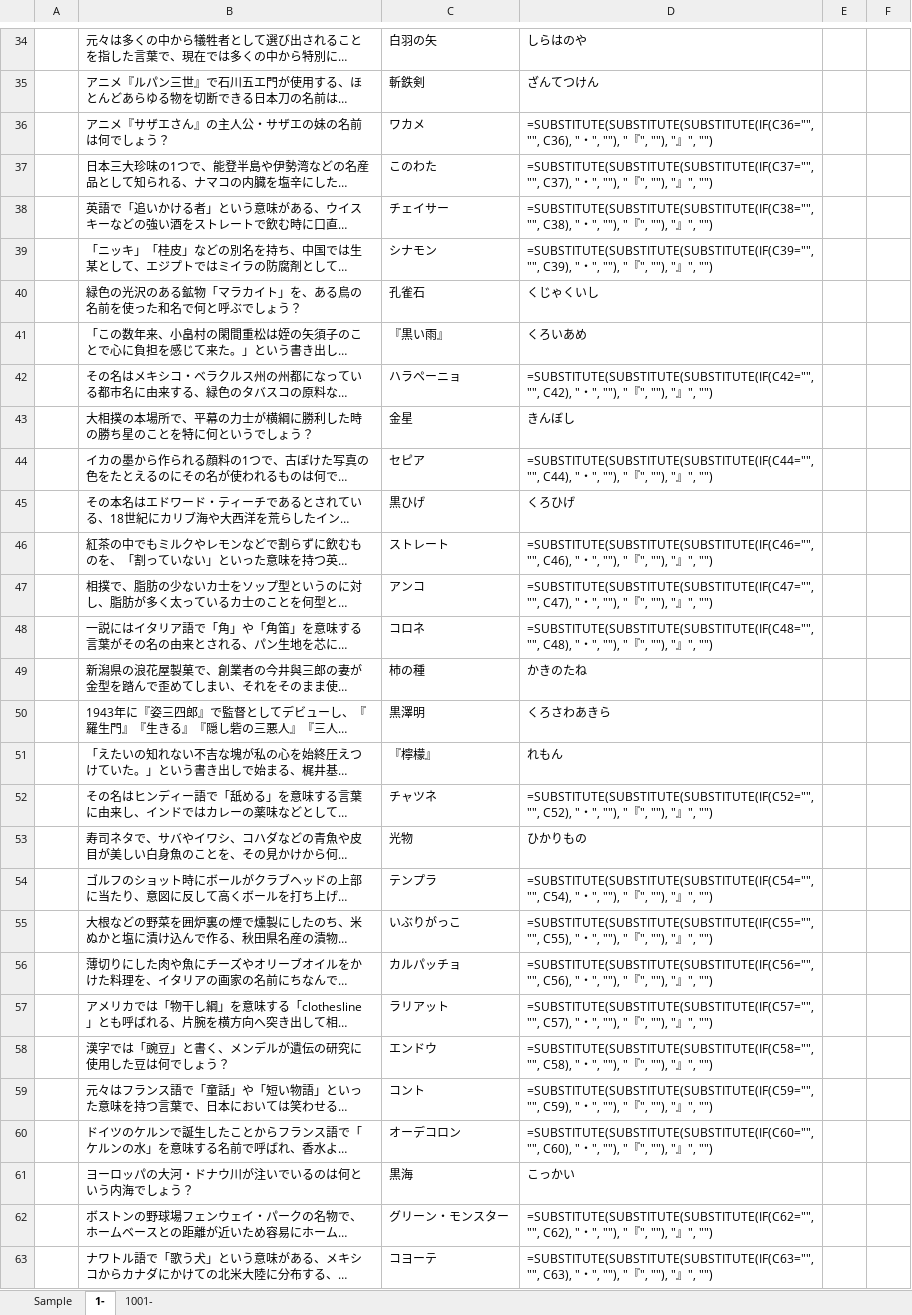
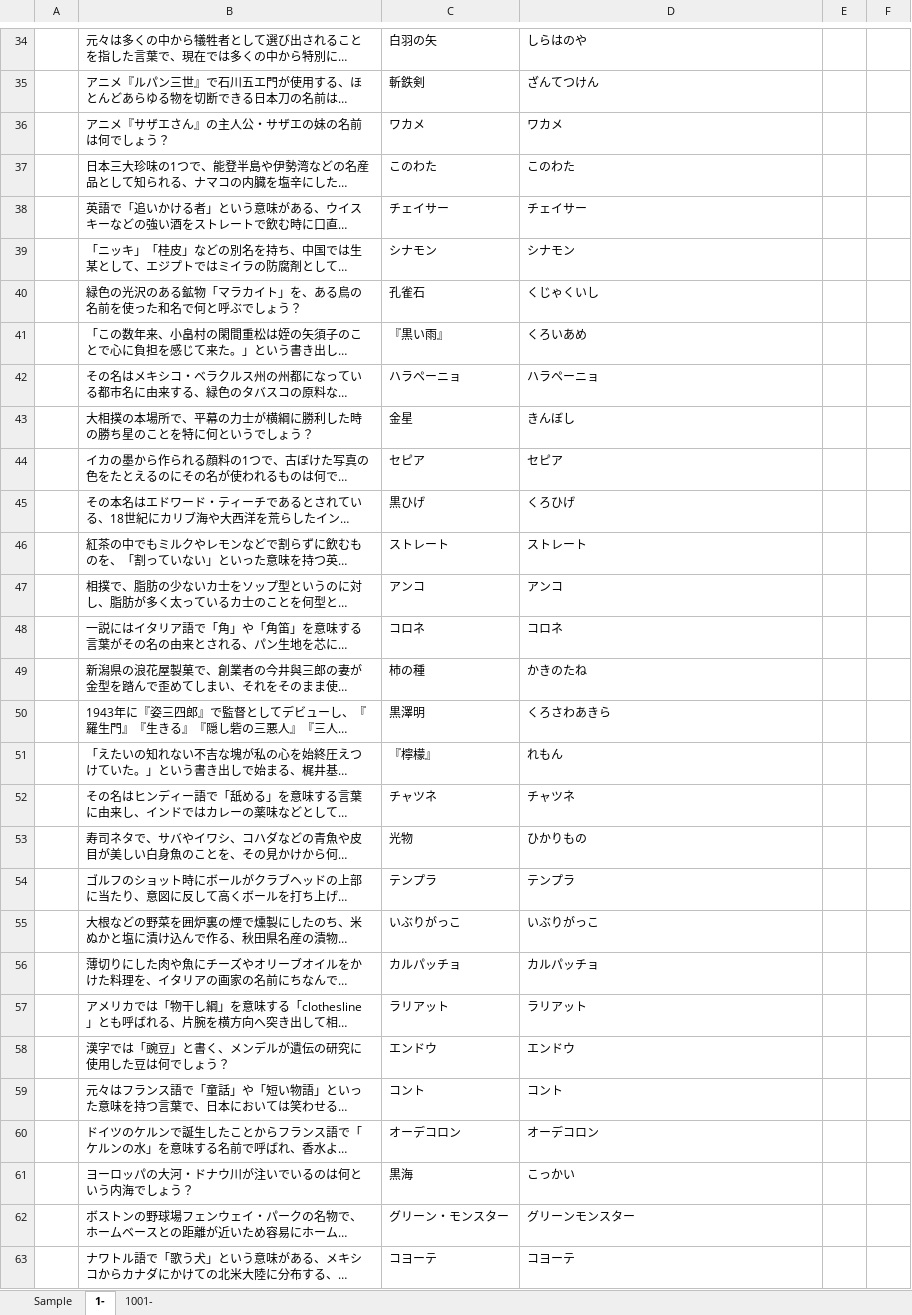
Before and after one commit to VangaroooYamada/PyQuiz, an Excel workbook: QuizList.xlsx, sheet 1-, drawn as a sheet; only a part is shown, gaps mark what is left out; long unchanged cells end in …; values as stored, in another font and other column widths than the file's, no borders; formulas without a stored value are shown as written; the diff covers the shown part only; the diff names each change by its address in the sheet, - before the commit and + after, or states it on an @@ line.

```diff
--- a/QuizList.xlsx (sheet 1-)
+++ b/QuizList.xlsx (sheet 1-)
-D36: =SUBSTITUTE(SUBSTITUTE(SUBSTITUTE(IF(C36="", "", C36), "・", ""), "『", ""), "』", "")
+D36: ワカメ
-D37: =SUBSTITUTE(SUBSTITUTE(SUBSTITUTE(IF(C37="", "", C37), "・", ""), "『", ""), "』", "")
+D37: このわた
-D38: =SUBSTITUTE(SUBSTITUTE(SUBSTITUTE(IF(C38="", "", C38), "・", ""), "『", ""), "』", "")
+D38: チェイサー
-D39: =SUBSTITUTE(SUBSTITUTE(SUBSTITUTE(IF(C39="", "", C39), "・", ""), "『", ""), "』", "")
+D39: シナモン
-D42: =SUBSTITUTE(SUBSTITUTE(SUBSTITUTE(IF(C42="", "", C42), "・", ""), "『", ""), "』", "")
+D42: ハラペーニョ
-D44: =SUBSTITUTE(SUBSTITUTE(SUBSTITUTE(IF(C44="", "", C44), "・", ""), "『", ""), "』", "")
+D44: セピア
-D46: =SUBSTITUTE(SUBSTITUTE(SUBSTITUTE(IF(C46="", "", C46), "・", ""), "『", ""), "』", "")
+D46: ストレート
-D47: =SUBSTITUTE(SUBSTITUTE(SUBSTITUTE(IF(C47="", "", C47), "・", ""), "『", ""), "』", "")
+D47: アンコ
-D48: =SUBSTITUTE(SUBSTITUTE(SUBSTITUTE(IF(C48="", "", C48), "・", ""), "『", ""), "』", "")
+D48: コロネ
-D52: =SUBSTITUTE(SUBSTITUTE(SUBSTITUTE(IF(C52="", "", C52), "・", ""), "『", ""), "』", "")
+D52: チャツネ
-D54: =SUBSTITUTE(SUBSTITUTE(SUBSTITUTE(IF(C54="", "", C54), "・", ""), "『", ""), "』", "")
+D54: テンプラ
-D55: =SUBSTITUTE(SUBSTITUTE(SUBSTITUTE(IF(C55="", "", C55), "・", ""), "『", ""), "』", "")
+D55: いぶりがっこ
-D56: =SUBSTITUTE(SUBSTITUTE(SUBSTITUTE(IF(C56="", "", C56), "・", ""), "『", ""), "』", "")
+D56: カルパッチョ
-D57: =SUBSTITUTE(SUBSTITUTE(SUBSTITUTE(IF(C57="", "", C57), "・", ""), "『", ""), "』", "")
+D57: ラリアット
-D58: =SUBSTITUTE(SUBSTITUTE(SUBSTITUTE(IF(C58="", "", C58), "・", ""), "『", ""), "』", "")
+D58: エンドウ
-D59: =SUBSTITUTE(SUBSTITUTE(SUBSTITUTE(IF(C59="", "", C59), "・", ""), "『", ""), "』", "")
+D59: コント
-D60: =SUBSTITUTE(SUBSTITUTE(SUBSTITUTE(IF(C60="", "", C60), "・", ""), "『", ""), "』", "")
+D60: オーデコロン
-D62: =SUBSTITUTE(SUBSTITUTE(SUBSTITUTE(IF(C62="", "", C62), "・", ""), "『", ""), "』", "")
+D62: グリーンモンスター
-D63: =SUBSTITUTE(SUBSTITUTE(SUBSTITUTE(IF(C63="", "", C63), "・", ""), "『", ""), "』", "")
+D63: コヨーテ
```
Also changed, not shown: 376 edited cells elsewhere in this sheet, sheet 1001-, sheet Sample, 2 other files.
